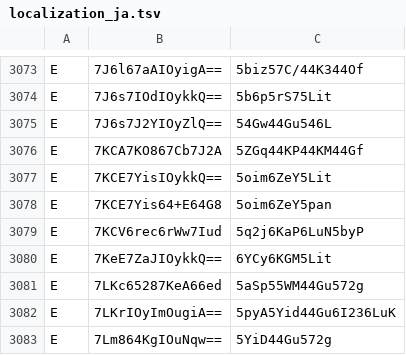
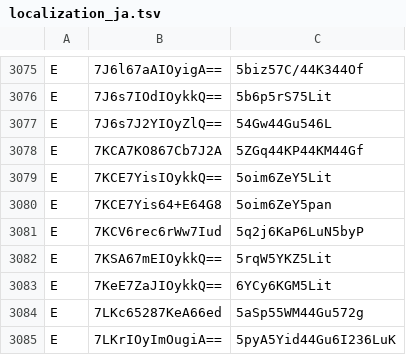
Before and after one commit to lallafm1984/nullplaying, a TSV file: app/src/simple/res/raw/localization_ja.tsv, drawn as a sheet; only a part is shown, gaps mark what is left out; the shorter side is filled out with more unchanged rows; the diff covers the shown part only; the diff names each change by its address in the sheet, - before the commit and + after, or states it on an @@ line.

```diff
--- a/app/src/simple/res/raw/localization_ja.tsv
+++ b/app/src/simple/res/raw/localization_ja.tsv
+row 3082: E | 7KSA67mEIOykkQ== | 5rqW5YKZ5Lit
```
Also changed, not shown: 6 added rows, 4 removed rows and 1 edited cell elsewhere in this file, app/src/simple/res/raw/localization_en.tsv, 15 other files.
